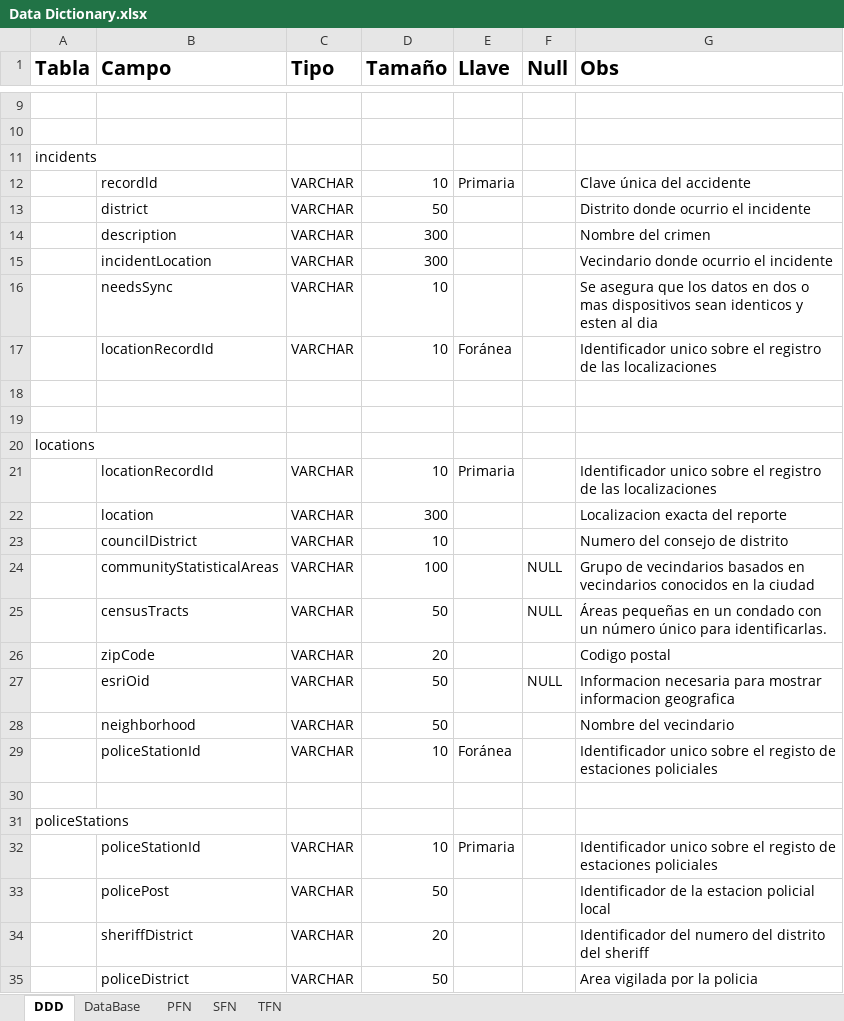
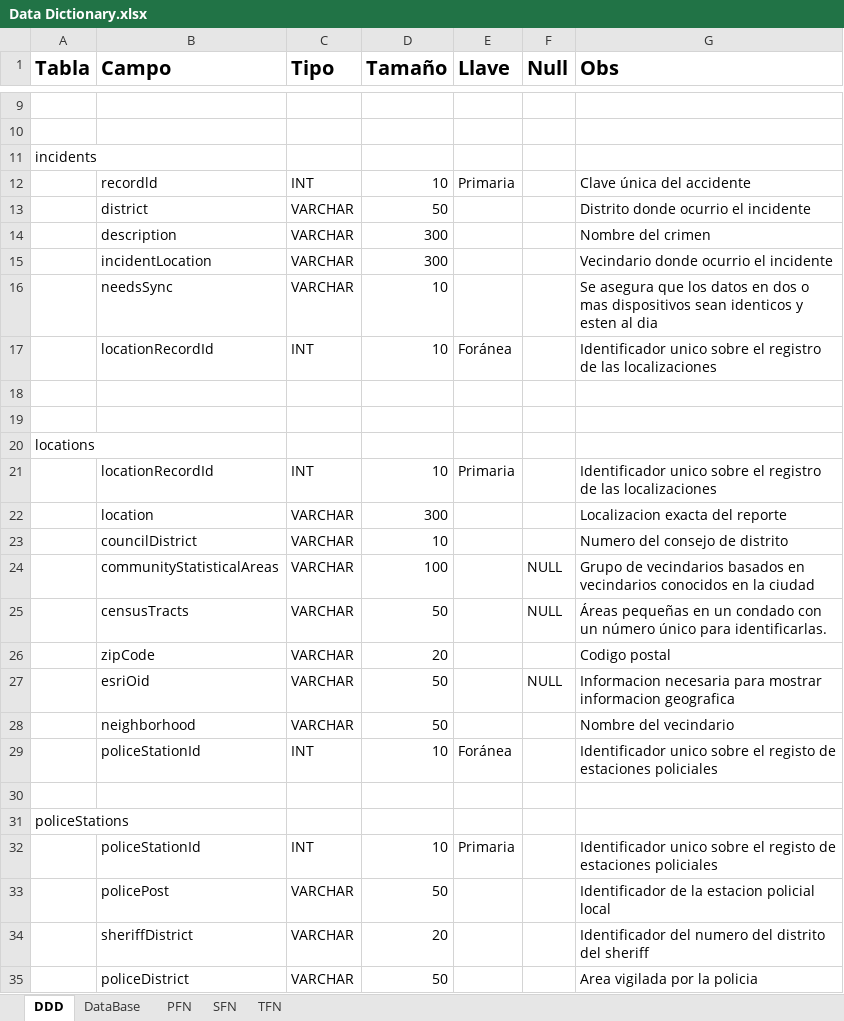
Before and after one commit to MistakenUncle7/DB_911_Calls_Project, an Excel workbook: Data Dictionary.xlsx, sheet DDD, drawn as a sheet; only a part is shown, gaps mark what is left out; values as stored, in another font and other column widths than the file's, no borders; charts and pictures not drawn; the diff names each change by its address in the sheet, - before the commit and + after, or states it on an @@ line.

Commit message:
Corrected Data Dictionary

```diff
--- a/Data Dictionary.xlsx (sheet DDD)
+++ b/Data Dictionary.xlsx (sheet DDD)
-C12 (Tipo): VARCHAR
+C12 (Tipo): INT
-C17 (Tipo): VARCHAR
+C17 (Tipo): INT
-C21 (Tipo): VARCHAR
+C21 (Tipo): INT
-C29 (Tipo): VARCHAR
+C29 (Tipo): INT
-C32 (Tipo): VARCHAR
+C32 (Tipo): INT
```
